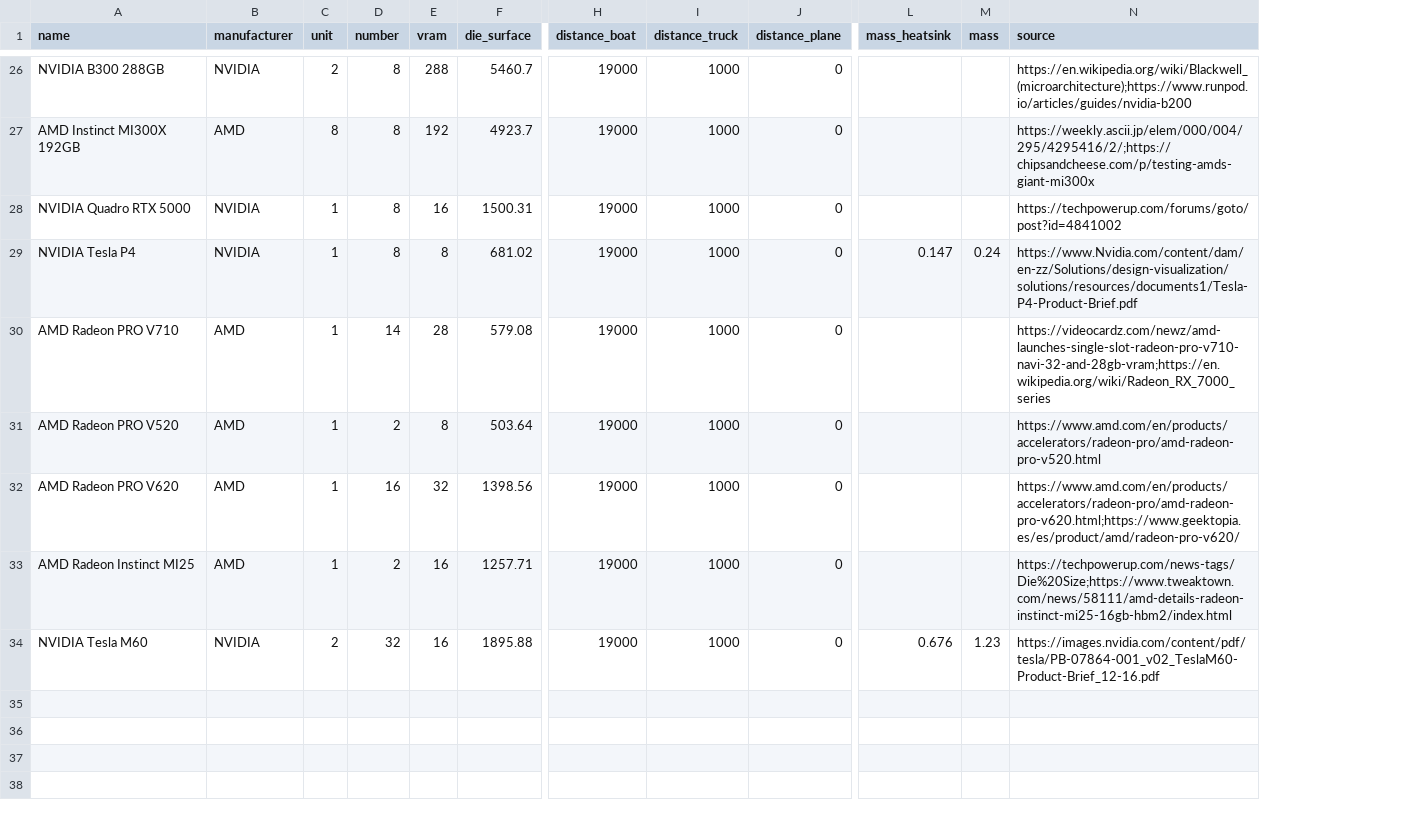
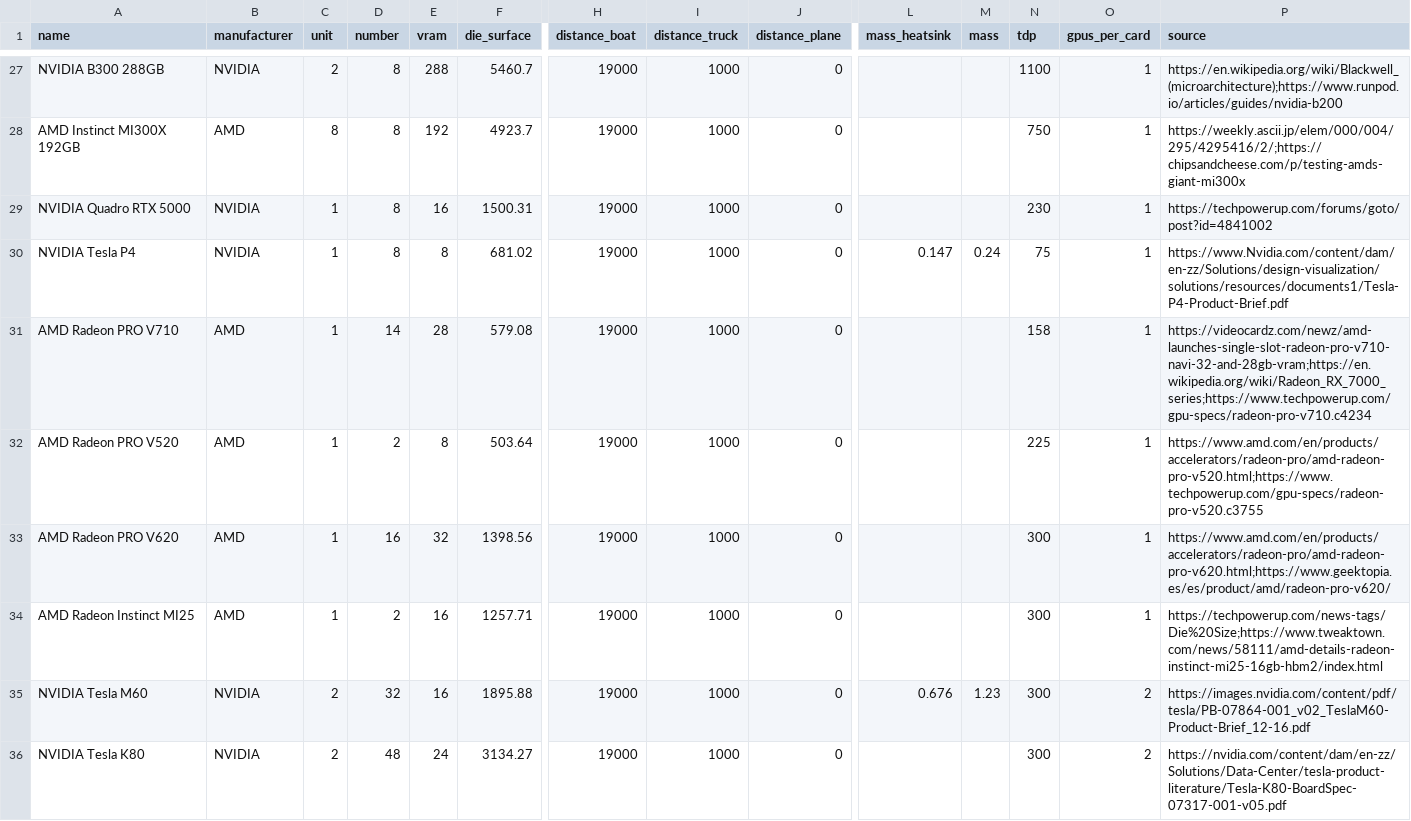
Before and after one commit to Boavizta/boaviztapi, a CSV file: boaviztapi/data/crowdsourcing/gpu_specs.csv, drawn as a sheet; only a part is shown, gaps mark what is left out; addresses are those after the commit; rows hold the shown columns only; the diff covers the shown part only; the diff names each change by its address in the sheet, - before the commit and + after, or states it on an @@ line.

```diff
--- a/boaviztapi/data/crowdsourcing/gpu_specs.csv
+++ b/boaviztapi/data/crowdsourcing/gpu_specs.csv
+column N (tdp), rows 27-35: 1100 | 750 | 230 | 75 | 158 | 225 | 300 | 300 | 300
+column O (gpus_per_card), rows 27-35: 1 | 1 | 1 | 1 | 1 | 1 | 1 | 1 | 2
-P31 (source): https://videocardz.com/newz/amd-launches-single-slot-radeon-pro-v710-navi-32-and-28gb-vram;https://en.wikipedia.org/wiki/Radeon_RX_7000_series
+P31 (source): https://videocardz.com/newz/amd-launches-single-slot-radeon-pro-v710-navi-32-and-28gb-vram;https://en.wikipedia.org/wiki/Radeon_RX_7000_series;https://www.techpowerup.com/gpu-specs/radeon-pro-v710.c4234
-P32 (source): https://www.amd.com/en/products/accelerators/radeon-pro/amd-radeon-pro-v520.html
+P32 (source): https://www.amd.com/en/products/accelerators/radeon-pro/amd-radeon-pro-v520.html;https://www.techpowerup.com/gpu-specs/radeon-pro-v520.c3755
+row 36: NVIDIA Tesla K80 | NVIDIA | 2 | 48 | 24 | 3134.27 | 19000 | 1000 | 0 |  |  | 300 | 2 | https://nvidia.com/content/dam/en-zz/Solutions/Data-Center/tesla-product-literature/Tesla-K80-BoardSpec-07317-001-v05.pdf
```
Also changed, not shown: 6 added rows and 9 edited cells elsewhere in this file, boaviztapi/data/archetypes/server.csv, 28 other files.
